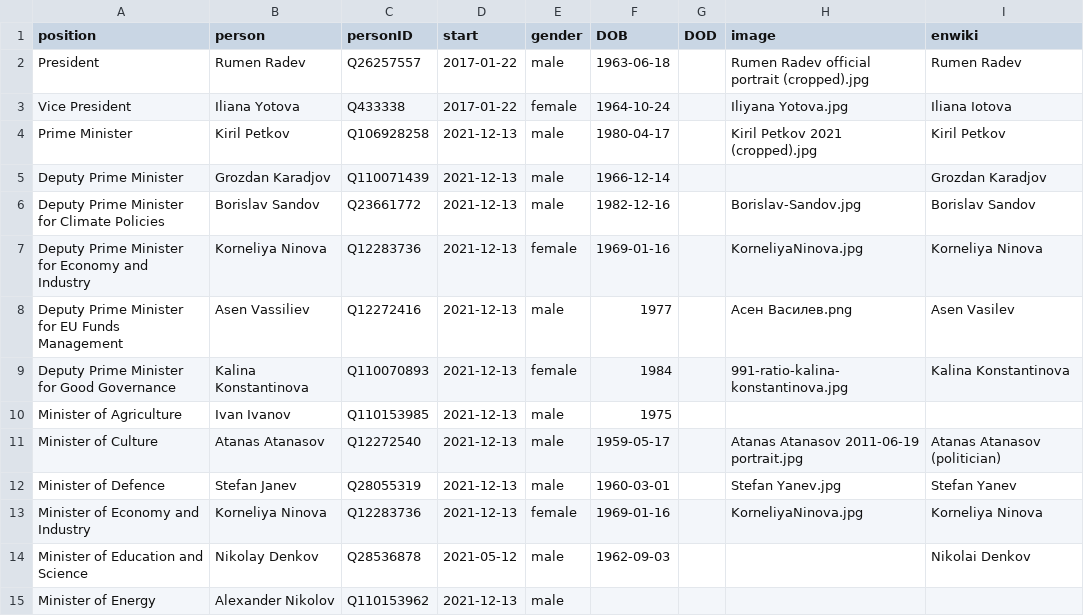
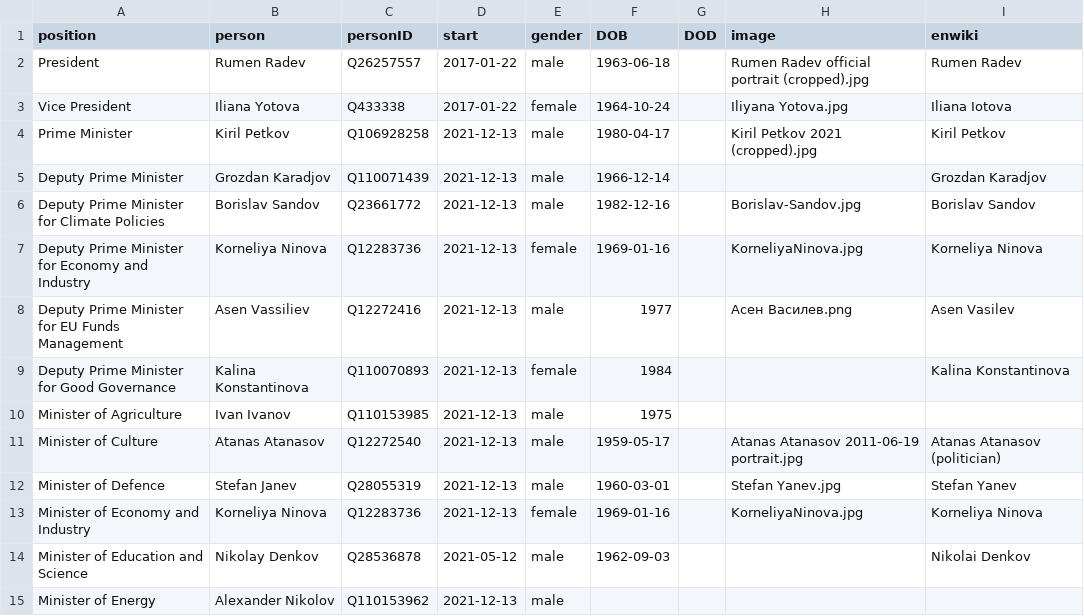
Before and after one commit to every-politician-scrapers/bulgaria-cabinet, a CSV file: html/current.csv, drawn as a sheet; only a part is shown.

```diff
--- a/html/current.csv
+++ b/html/current.csv
@@ -8,3 +8,3 @@ Deputy Prime Minister for Economy and Industry,Korneliya Ninova,Q12283736,2021-1
 Deputy Prime Minister for EU Funds Management,Asen Vassiliev,Q12272416,2021-12-13,male,1977,,Асен Василев.png,Asen Vasilev
-Deputy Prime Minister for Good Governance,Kalina Konstantinova,Q110070893,2021-12-13,female,1984,,991-ratio-kalina-konstantinova.jpg,Kalina Konstantinova
+Deputy Prime Minister for Good Governance,Kalina Konstantinova,Q110070893,2021-12-13,female,1984,,,Kalina Konstantinova
 Minister of Agriculture,Ivan Ivanov,Q110153985,2021-12-13,male,1975,,,
```
Also changed, not shown: html/holders21.csv.
